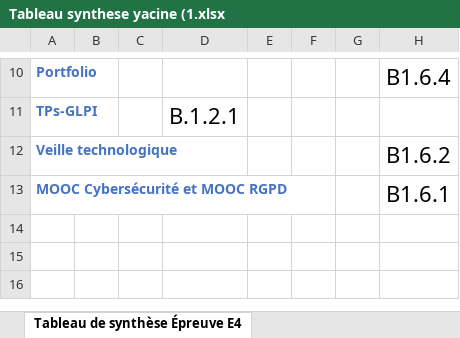
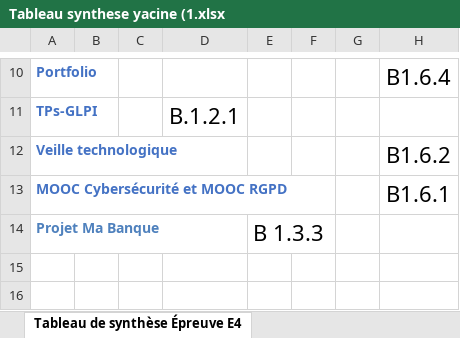
Before and after one commit to yacine695/portfolio, an Excel workbook: Tableau synthese yacine (1.xlsx, sheet Tableau de synthèse Épreuve E4, drawn as a sheet; only a part is shown, gaps mark what is left out; values as stored, in another font and other column widths than the file's, no borders; the diff names each change by its address in the sheet, - before the commit and + after, or states it on an @@ line.

Commit message:
Add files via upload

```diff
--- a/Tableau synthese yacine (1.xlsx (sheet Tableau de synthèse Épreuve E4)
+++ b/Tableau synthese yacine (1.xlsx (sheet Tableau de synthèse Épreuve E4)
-row 14: (empty)
+row 14: Projet Ma Banque |  |  |  | B 1.3.3
```
